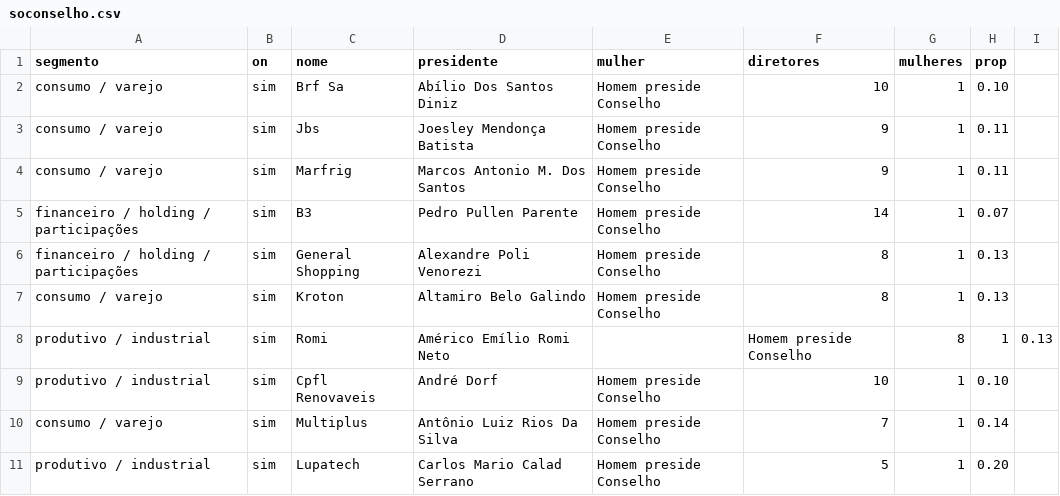
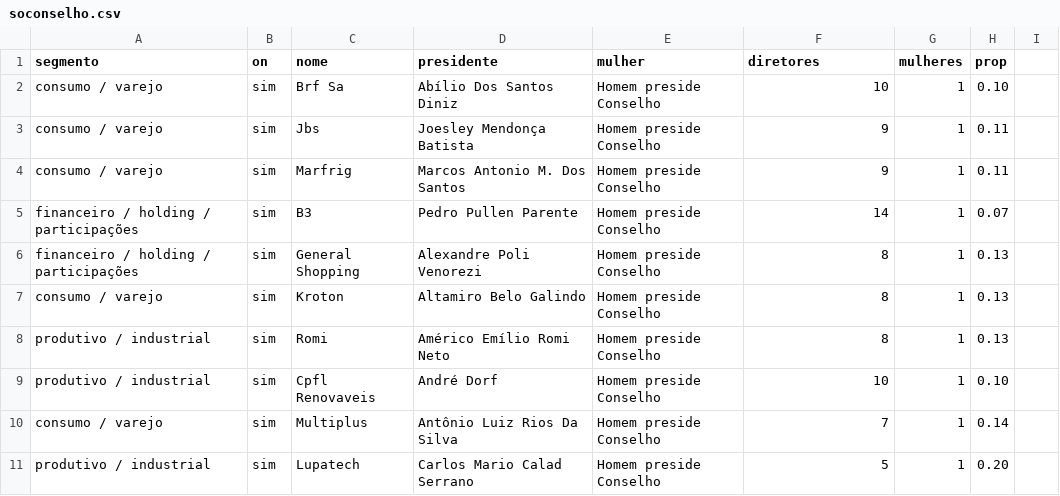
Before and after one commit to sergiospagnuolo/dados, a CSV file: direitos-humanos/generomo_numero/soconselho.csv, drawn as a sheet; only a part is shown.

Commit message:
Update soconselho.csv

```diff
--- a/direitos-humanos/generomo_numero/soconselho.csv
+++ b/direitos-humanos/generomo_numero/soconselho.csv
@@ -7,3 +7,3 @@ financeiro / holding / participações,sim,General Shopping,Alexandre Poli Venor
 consumo / varejo,sim,Kroton,Altamiro Belo Galindo,Homem preside Conselho,8,1,0.13
-produtivo / industrial,sim,Romi,Américo Emílio Romi Neto,,Homem preside Conselho,8,1,0.13
+produtivo / industrial,sim,Romi,Américo Emílio Romi Neto,Homem preside Conselho,8,1,0.13
 produtivo / industrial,sim,Cpfl Renovaveis,André Dorf,Homem preside Conselho,10,1,0.10
```
